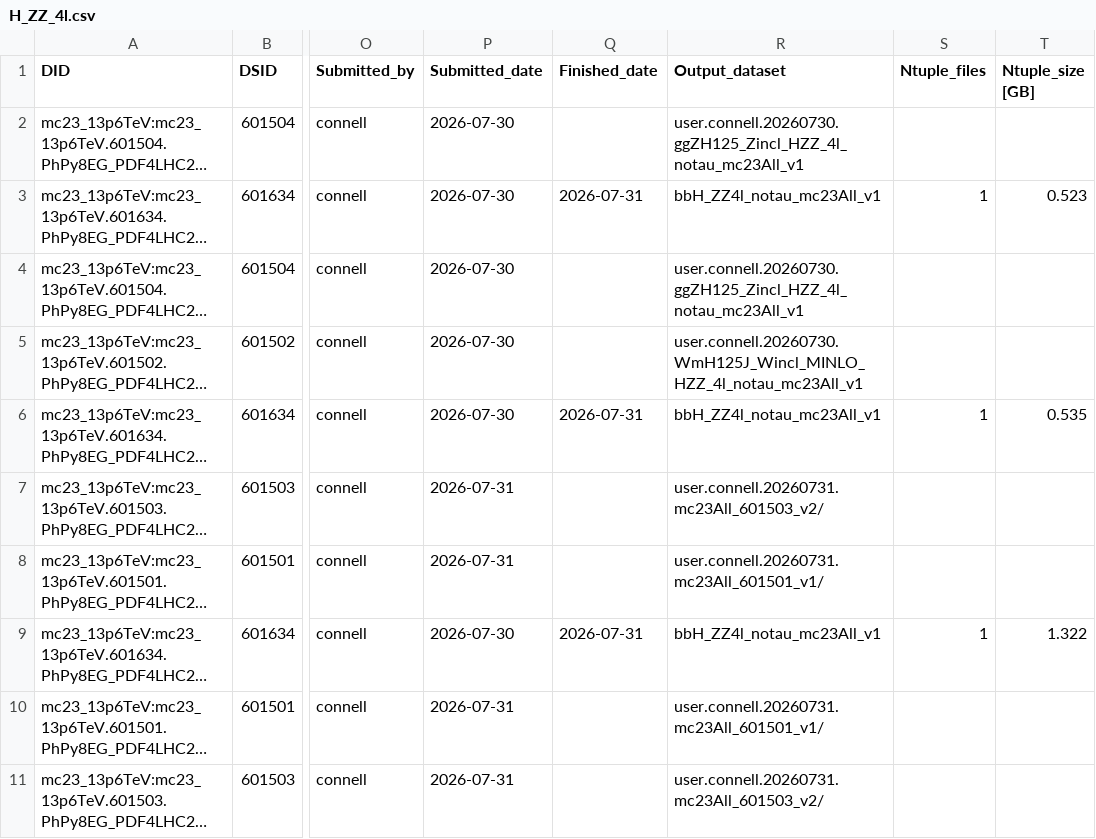
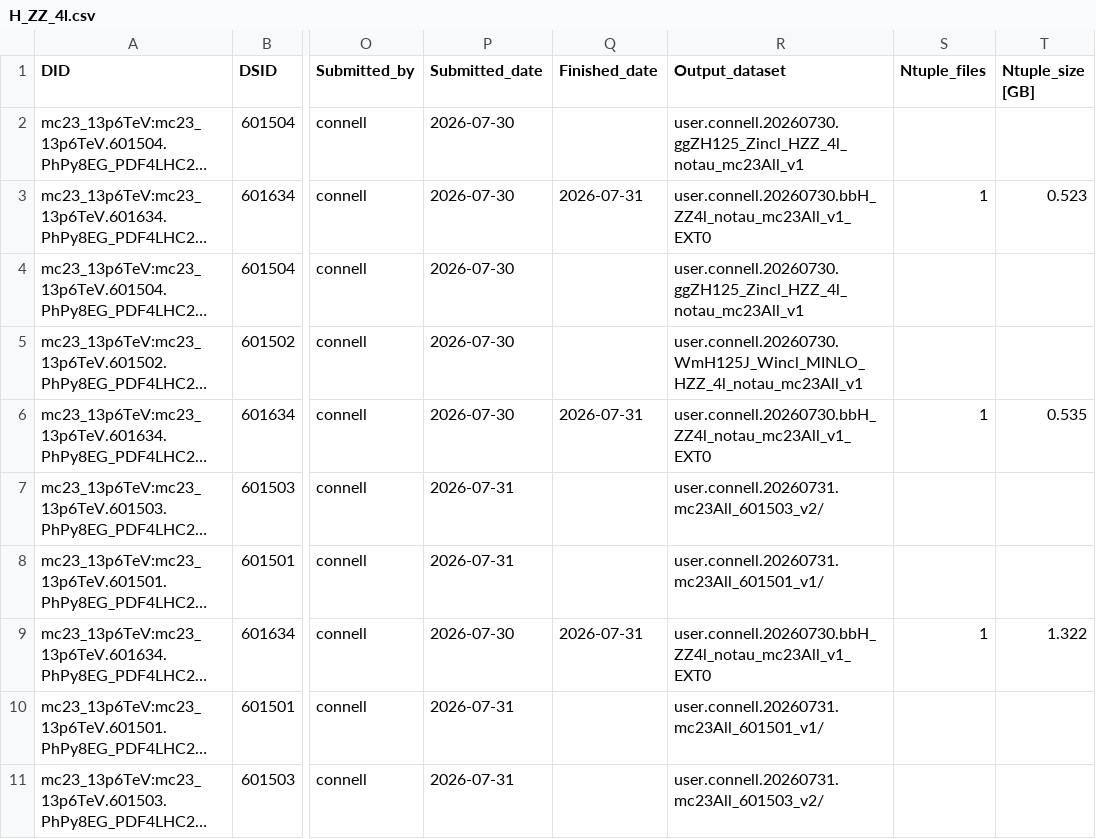
Before and after one commit to rsamconn/ZdZd_R3_production, a CSV file: data/H_ZZ_4l.csv, drawn as a sheet; only a part is shown, gaps mark what is left out; long unchanged cells end in …; the diff names each change by its address in the sheet, - before the commit and + after, or states it on an @@ line.

Commit message:
Corrected the output dataset for samples with DSID 601634.

```diff
--- a/data/H_ZZ_4l.csv
+++ b/data/H_ZZ_4l.csv
-R3 (Output_dataset): bbH_ZZ4l_notau_mc23All_v1
+R3 (Output_dataset): user.connell.20260730.bbH_ZZ4l_notau_mc23All_v1_EXT0
-R6 (Output_dataset): bbH_ZZ4l_notau_mc23All_v1
+R6 (Output_dataset): user.connell.20260730.bbH_ZZ4l_notau_mc23All_v1_EXT0
-R9 (Output_dataset): bbH_ZZ4l_notau_mc23All_v1
+R9 (Output_dataset): user.connell.20260730.bbH_ZZ4l_notau_mc23All_v1_EXT0
```
